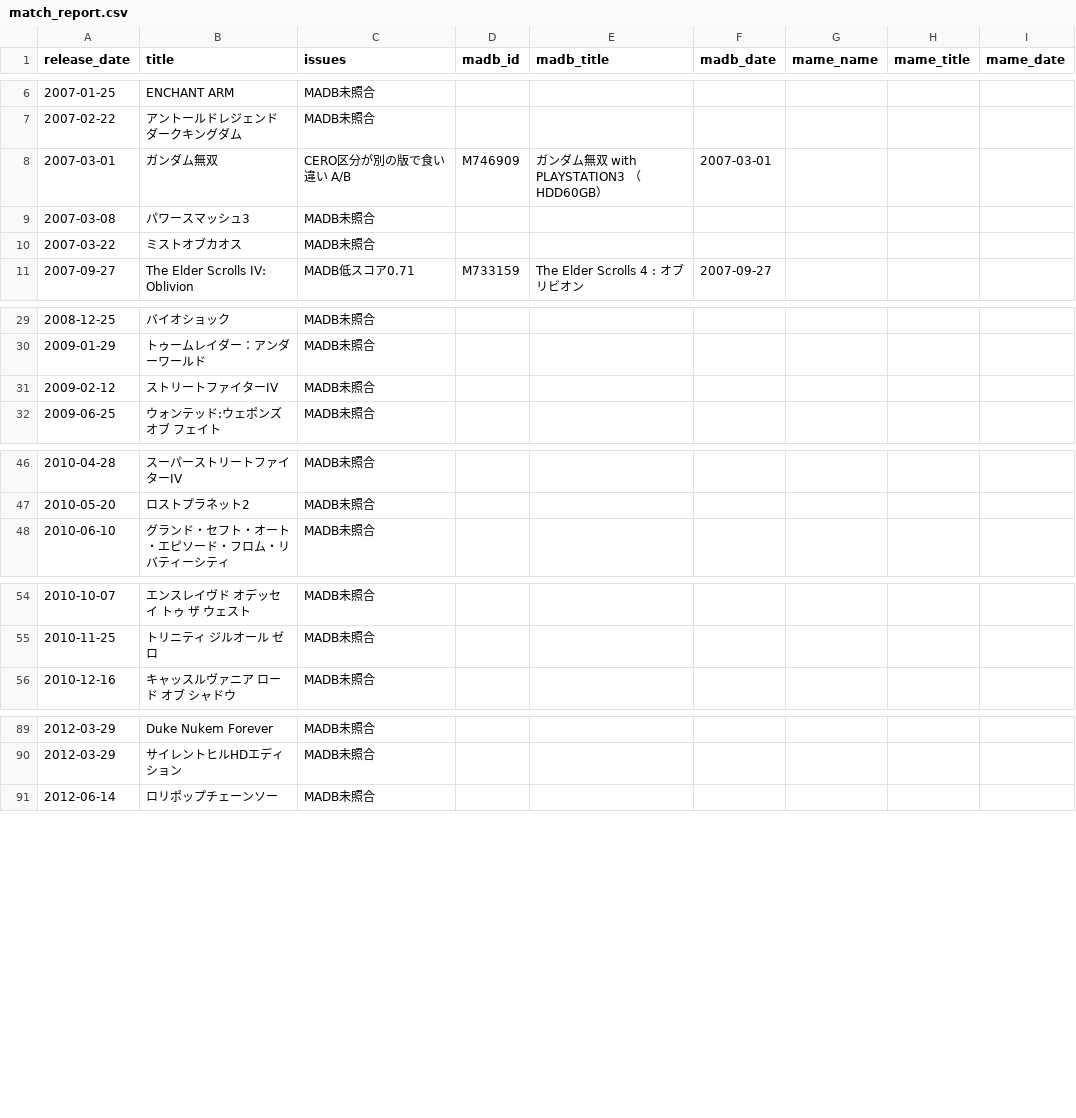
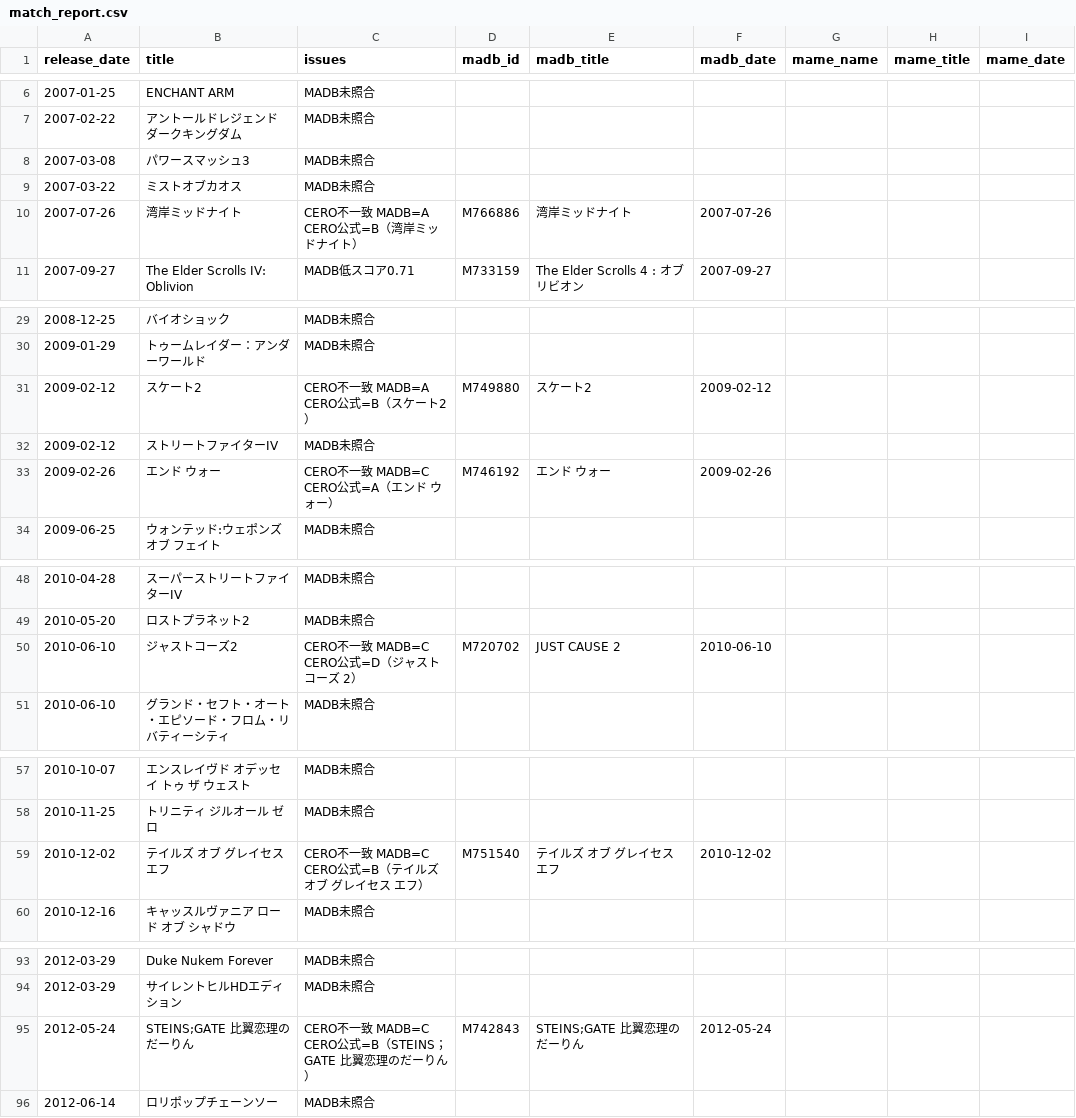
Before and after one commit to moheronemy/retro-game-db, a CSV file: data/ps3/review/match_report.csv, drawn as a sheet; only a part is shown, gaps mark what is left out; the diff covers the shown part only.

```diff
--- a/data/ps3/review/match_report.csv
+++ b/data/ps3/review/match_report.csv
@@ -7,5 +7,5 @@ release_date,title,issues,madb_id,madb_title,madb_date,mame_name,mame_title,mame
 2007-02-22,アントールドレジェンド ダークキングダム,MADB未照合,,,,,,
-2007-03-01,ガンダム無双,CERO区分が別の版で食い違い A/B,M746909,ガンダム無双 with PLAYSTATION3 （HDD60GB）,2007-03-01,,,
 2007-03-08,パワースマッシュ3,MADB未照合,,,,,,
 2007-03-22,ミストオブカオス,MADB未照合,,,,,,
+2007-07-26,湾岸ミッドナイト,CERO不一致 MADB=A CERO公式=B（湾岸ミッドナイト）,M766886,湾岸ミッドナイト,2007-07-26,,,
 2007-09-27,The Elder Scrolls IV: Oblivion,MADB低スコア0.71,M733159,The Elder Scrolls 4 : オブリビオン,2007-09-27,,,
@@ -30,3 +30,5 @@ release_date,title,issues,madb_id,madb_title,madb_date,mame_name,mame_title,mame
 2009-01-29,トゥームレイダー：アンダーワールド,MADB未照合,,,,,,
+2009-02-12,スケート2,CERO不一致 MADB=A CERO公式=B（スケート2）,M749880,スケート2,2009-02-12,,,
 2009-02-12,ストリートファイターIV,MADB未照合,,,,,,
+2009-02-26,エンド ウォー,CERO不一致 MADB=C CERO公式=A（エンド ウォー）,M746192,エンド ウォー,2009-02-26,,,
 2009-06-25,ウォンテッド:ウェポンズ オブ フェイト,MADB未照合,,,,,,
@@ -47,2 +49,3 @@ release_date,title,issues,madb_id,madb_title,madb_date,mame_name,mame_title,mame
 2010-05-20,ロストプラネット2,MADB未照合,,,,,,
+2010-06-10,ジャストコーズ2,CERO不一致 MADB=C CERO公式=D（ジャストコーズ 2）,M720702,JUST CAUSE 2,2010-06-10,,,
 2010-06-10,グランド・セフト・オート・エピソード・フロム・リバティーシティ,MADB未照合,,,,,,
@@ -55,2 +58,3 @@ release_date,title,issues,madb_id,madb_title,madb_date,mame_name,mame_title,mame
 2010-11-25,トリニティ ジルオール ゼロ,MADB未照合,,,,,,
+2010-12-02,テイルズ オブ グレイセス エフ,CERO不一致 MADB=C CERO公式=B（テイルズ オブ グレイセス エフ）,M751540,テイルズ オブ グレイセス エフ,2010-12-02,,,
 2010-12-16,キャッスルヴァニア ロード オブ シャドウ,MADB未照合,,,,,,
@@ -90,2 +94,3 @@ release_date,title,issues,madb_id,madb_title,madb_date,mame_name,mame_title,mame
 2012-03-29,サイレントヒルHDエディション,MADB未照合,,,,,,
+2012-05-24,STEINS;GATE 比翼恋理のだーりん,CERO不一致 MADB=C CERO公式=B（STEINS；GATE 比翼恋理のだーりん）,M742843,STEINS;GATE 比翼恋理のだーりん,2012-05-24,,,
 2012-06-14,ロリポップチェーンソー,MADB未照合,,,,,,
```
Also changed, not shown: 1 added row elsewhere in this file, data/ds/jp_titles.csv, data/ds/review/match_report.csv, 12 other files.
